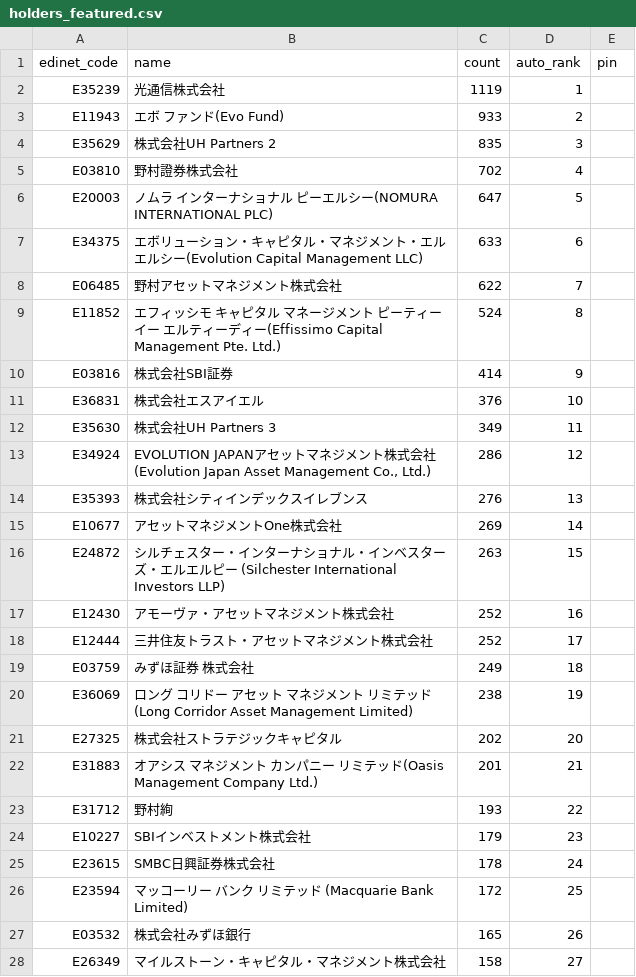
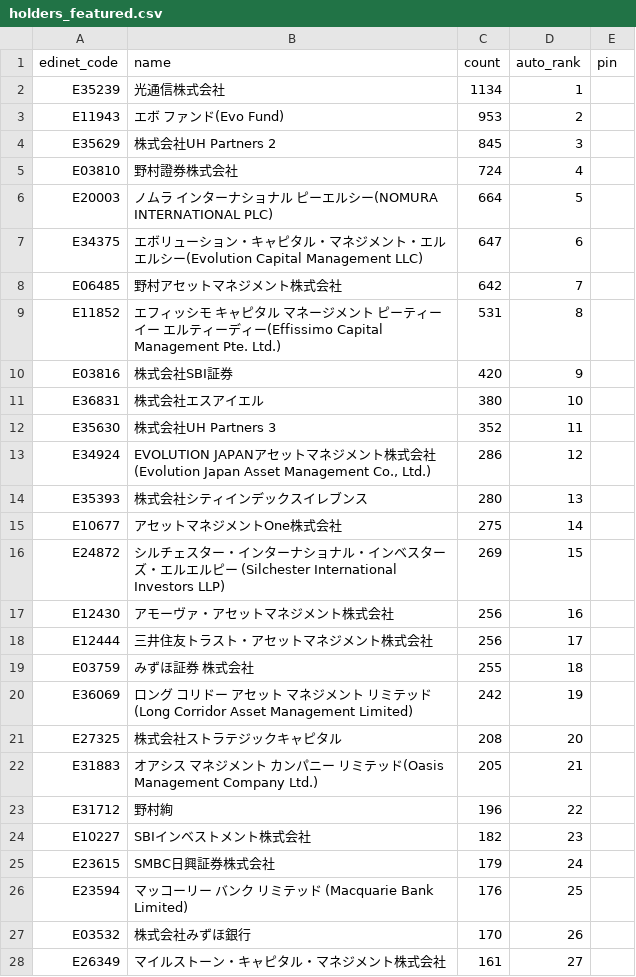
Before and after one commit to oo12takemaru-create/stock-trading-, a CSV file: data/holders_featured.csv, drawn as a sheet; only a part is shown; the diff covers the shown part only.

```diff
--- a/data/holders_featured.csv
+++ b/data/holders_featured.csv
@@ -1,28 +1,28 @@
 edinet_code,name,count,auto_rank,pin
-E35239,光通信株式会社,1119,1,
-E11943,エボ ファンド(Evo Fund),933,2,
-E35629,株式会社UH Partners 2,835,3,
-E03810,野村證券株式会社,702,4,
-E20003,ノムラ インターナショナル ピーエルシー(NOMURA INTERNATIONAL PLC),647,5,
-E34375,エボリューション・キャピタル・マネジメント・エルエルシー(Evolution Capital Management LLC),633,6,
-E06485,野村アセットマネジメント株式会社,622,7,
-E11852,エフィッシモ キャピタル マネージメント ピーティーイー エルティーディー(Effissimo Capital Management Pte. Ltd.),524,8,
-E03816,株式会社SBI証券,414,9,
-E36831,株式会社エスアイエル,376,10,
-E35630,株式会社UH Partners 3,349,11,
+E35239,光通信株式会社,1134,1,
+E11943,エボ ファンド(Evo Fund),953,2,
+E35629,株式会社UH Partners 2,845,3,
+E03810,野村證券株式会社,724,4,
+E20003,ノムラ インターナショナル ピーエルシー(NOMURA INTERNATIONAL PLC),664,5,
+E34375,エボリューション・キャピタル・マネジメント・エルエルシー(Evolution Capital Management LLC),647,6,
+E06485,野村アセットマネジメント株式会社,642,7,
+E11852,エフィッシモ キャピタル マネージメント ピーティーイー エルティーディー(Effissimo Capital Management Pte. Ltd.),531,8,
+E03816,株式会社SBI証券,420,9,
+E36831,株式会社エスアイエル,380,10,
+E35630,株式会社UH Partners 3,352,11,
 E34924,"EVOLUTION JAPANアセットマネジメント株式会社(Evolution Japan Asset Management Co., Ltd.)",286,12,
-E35393,株式会社シティインデックスイレブンス,276,13,
-E10677,アセットマネジメントOne株式会社,269,14,
-E24872,シルチェスター・インターナショナル・インベスターズ・エルエルピー (Silchester International Investors LLP),263,15,
-E12430,アモーヴァ・アセットマネジメント株式会社,252,16,
-E12444,三井住友トラスト・アセットマネジメント株式会社,252,17,
-E03759,みずほ証券 株式会社,249,18,
-E36069,ロング コリドー アセット マネジメント リミテッド(Long Corridor Asset Management Limited),238,19,
-E27325,株式会社ストラテジックキャピタル,202,20,
-E31883,オアシス マネジメント カンパニー リミテッド(Oasis Management Company Ltd.),201,21,
-E31712,野村絢,193,22,
-E10227,SBIインベストメント株式会社,179,23,
-E23615,SMBC日興証券株式会社,178,24,
-E23594,マッコーリー バンク リミテッド (Macquarie Bank Limited),172,25,
-E03532,株式会社みずほ銀行,165,26,
-E26349,マイルストーン・キャピタル・マネジメント株式会社,158,27,
+E35393,株式会社シティインデックスイレブンス,280,13,
+E10677,アセットマネジメントOne株式会社,275,14,
+E24872,シルチェスター・インターナショナル・インベスターズ・エルエルピー (Silchester International Investors LLP),269,15,
+E12430,アモーヴァ・アセットマネジメント株式会社,256,16,
+E12444,三井住友トラスト・アセットマネジメント株式会社,256,17,
+E03759,みずほ証券 株式会社,255,18,
+E36069,ロング コリドー アセット マネジメント リミテッド(Long Corridor Asset Management Limited),242,19,
+E27325,株式会社ストラテジックキャピタル,208,20,
+E31883,オアシス マネジメント カンパニー リミテッド(Oasis Management Company Ltd.),205,21,
+E31712,野村絢,196,22,
+E10227,SBIインベストメント株式会社,182,23,
+E23615,SMBC日興証券株式会社,179,24,
+E23594,マッコーリー バンク リミテッド (Macquarie Bank Limited),176,25,
+E03532,株式会社みずほ銀行,170,26,
+E26349,マイルストーン・キャピタル・マネジメント株式会社,161,27,
```
Also changed, not shown: 3 added rows, 3 removed rows and 19 edited cells elsewhere in this file, 2 other files.
